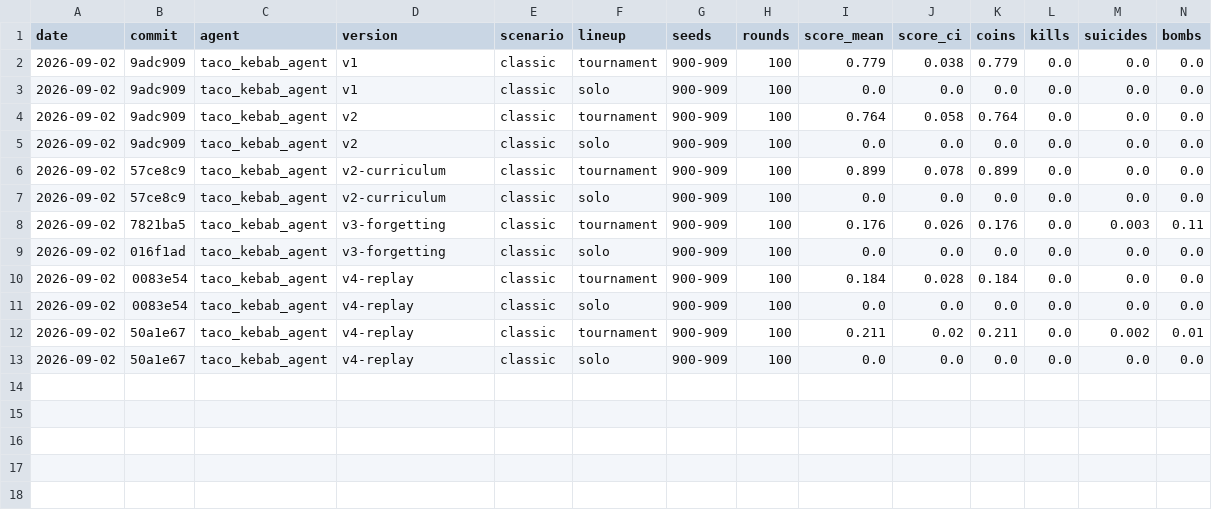
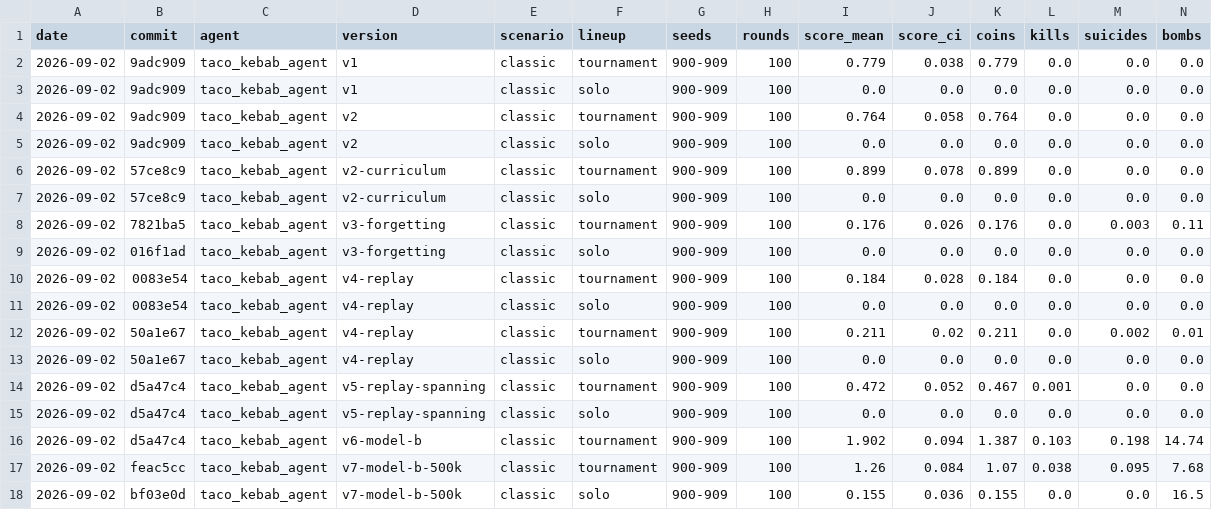
Before and after one commit to NehirOvuc/our-bomberman-rl, a CSV file: experiments/experiment-log.csv, drawn as a sheet; only a part is shown; rows hold the shown columns only; the diff names each change by its address in the sheet, - before the commit and + after, or states it on an @@ line.

Commit message:
Experiment log: Model B solo is the first non-zero solo score
0.155 against exactly 0.000 for all seven linear arms. Small in absolute
terms, categorical in kind: alone on the board every coin sits inside a
crate, so an agent that cannot bomb scores zero by necessity rather than by
weakness. This one opens 2.38 crates a round and survives all 400 steps.

```diff
--- a/experiments/experiment-log.csv
+++ b/experiments/experiment-log.csv
+row 14: 2026-09-02 | d5a47c4 | taco_kebab_agent | v5-replay-spanning | classic | tournament | 900-909 | 100 | 0.472 | 0.052 | 0.467 | 0.001 | 0.0 | 0.0
+row 15: 2026-09-02 | d5a47c4 | taco_kebab_agent | v5-replay-spanning | classic | solo | 900-909 | 100 | 0.0 | 0.0 | 0.0 | 0.0 | 0.0 | 0.0
+row 16: 2026-09-02 | d5a47c4 | taco_kebab_agent | v6-model-b | classic | tournament | 900-909 | 100 | 1.902 | 0.094 | 1.387 | 0.103 | 0.198 | 14.74
+row 17: 2026-09-02 | feac5cc | taco_kebab_agent | v7-model-b-500k | classic | tournament | 900-909 | 100 | 1.26 | 0.084 | 1.07 | 0.038 | 0.095 | 7.68
+row 18: 2026-09-02 | bf03e0d | taco_kebab_agent | v7-model-b-500k | classic | solo | 900-909 | 100 | 0.155 | 0.036 | 0.155 | 0.0 | 0.0 | 16.5
```
